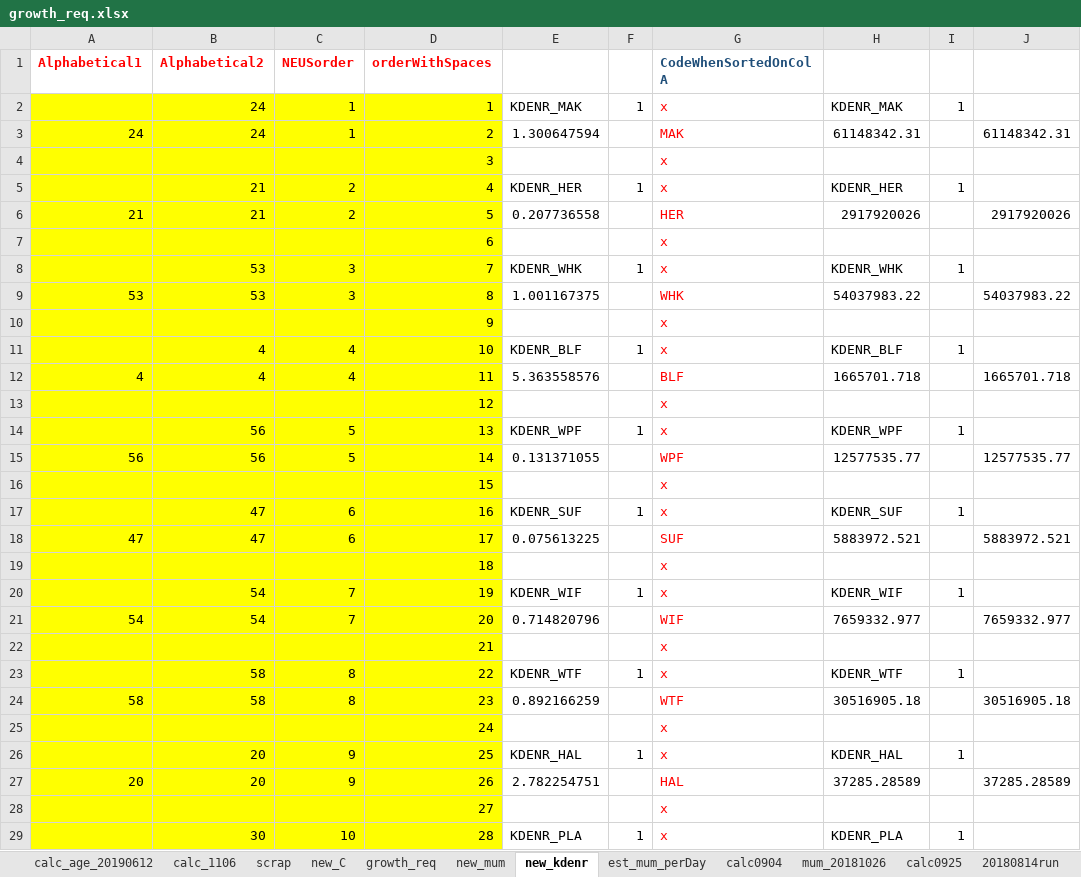
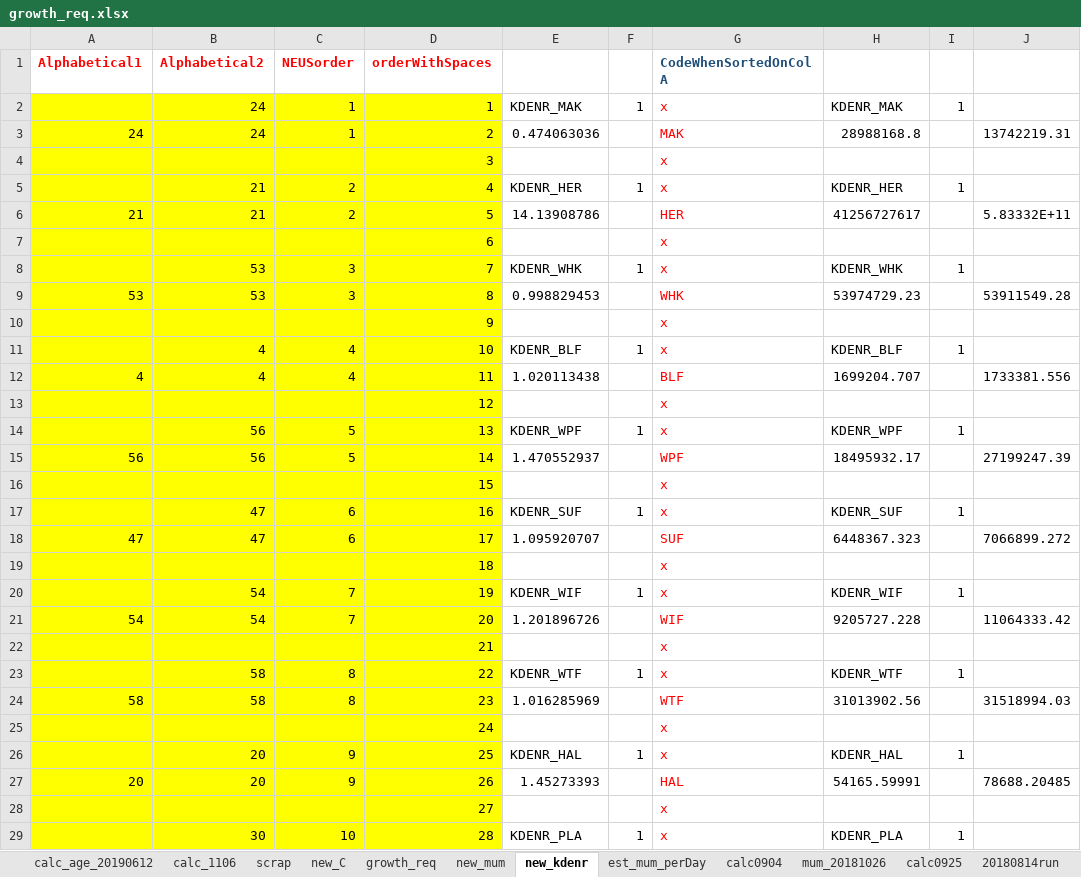
Before and after one commit to NEFSC/READ-EDAB-neusAtlantis, an Excel workbook: R/growth_req.xlsx, sheet new_kdenr, drawn as a sheet; only a part is shown; values as stored, in another font and other column widths than the file's, no borders; the diff covers the shown part only; the diff names each change by its address in the sheet, - before the commit and + after, or states it on an @@ line.

```diff
--- a/R/growth_req.xlsx (sheet new_kdenr)
+++ b/R/growth_req.xlsx (sheet new_kdenr)
-E3: 1.300647594
+E3: 0.474063036
-H3: 61148342.31
+H3: 28988168.8
-J3: 61148342.31
+J3: 13742219.31
-E6: 0.207736558
+E6: 14.13908786
-H6: 2917920026
+H6: 41256727617
-J6: 2917920026
+J6: 5.83332E+11
-E9: 1.001167375
+E9: 0.998829453
-H9: 54037983.22
+H9: 53974729.23
-J9: 54037983.22
+J9: 53911549.28
-E12: 5.363558576
+E12: 1.020113438
-H12: 1665701.718
+H12: 1699204.707
-J12: 1665701.718
+J12: 1733381.556
-E15: 0.131371055
+E15: 1.470552937
-H15: 12577535.77
+H15: 18495932.17
-J15: 12577535.77
+J15: 27199247.39
-E18: 0.075613225
+E18: 1.095920707
-H18: 5883972.521
+H18: 6448367.323
-J18: 5883972.521
+J18: 7066899.272
-E21: 0.714820796
+E21: 1.201896726
-H21: 7659332.977
+H21: 9205727.228
-J21: 7659332.977
+J21: 11064333.42
-E24: 0.892166259
+E24: 1.016285969
-H24: 30516905.18
+H24: 31013902.56
-J24: 30516905.18
+J24: 31518994.03
-E27: 2.782254751
+E27: 1.45273393
-H27: 37285.28589
+H27: 54165.59991
-J27: 37285.28589
+J27: 78688.20485
```
Also changed, not shown: 150 edited cells elsewhere in this sheet, sheet new_mum, sheet new_C, 3 other files.
